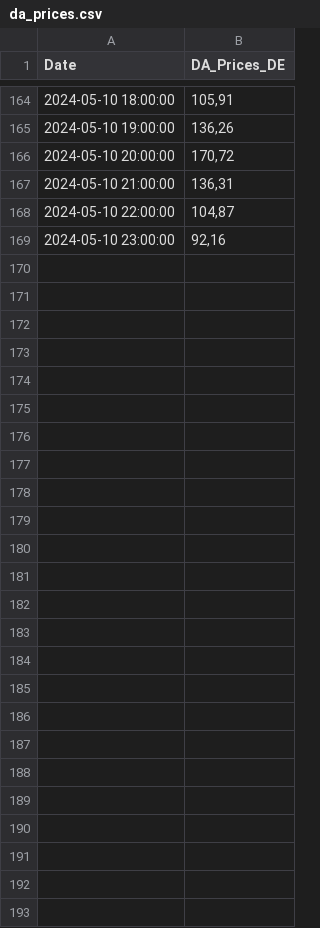
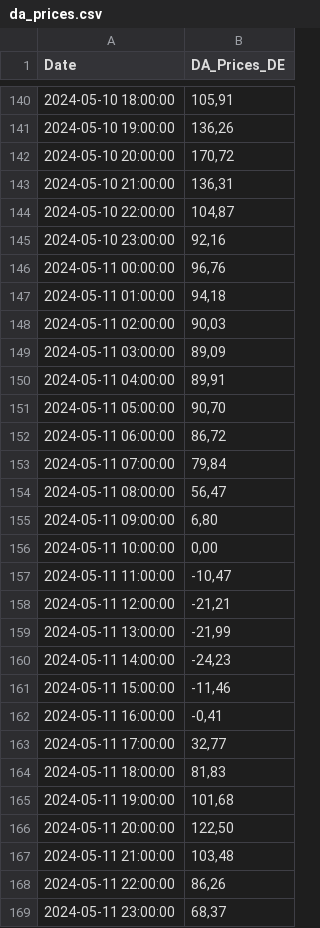
Before and after one commit to Economics-SP-V/BDEW-Showroom, a CSV file: da_prices.csv, drawn as a sheet; only a part is shown, gaps mark what is left out; the diff covers the shown part only.

```diff
--- a/da_prices.csv
+++ b/da_prices.csv
@@ -169 +145,25 @@ Date,DA_Prices_DE
 2024-05-10 23:00:00,"92,16"
+2024-05-11 00:00:00,"96,76"
+2024-05-11 01:00:00,"94,18"
+2024-05-11 02:00:00,"90,03"
+2024-05-11 03:00:00,"89,09"
+2024-05-11 04:00:00,"89,91"
+2024-05-11 05:00:00,"90,70"
+2024-05-11 06:00:00,"86,72"
+2024-05-11 07:00:00,"79,84"
+2024-05-11 08:00:00,"56,47"
+2024-05-11 09:00:00,"6,80"
+2024-05-11 10:00:00,"0,00"
+2024-05-11 11:00:00,"-10,47"
+2024-05-11 12:00:00,"-21,21"
+2024-05-11 13:00:00,"-21,99"
+2024-05-11 14:00:00,"-24,23"
+2024-05-11 15:00:00,"-11,46"
+2024-05-11 16:00:00,"-0,41"
+2024-05-11 17:00:00,"32,77"
+2024-05-11 18:00:00,"81,83"
+2024-05-11 19:00:00,"101,68"
+2024-05-11 20:00:00,"122,50"
+2024-05-11 21:00:00,"103,48"
+2024-05-11 22:00:00,"86,26"
+2024-05-11 23:00:00,"68,37"
```
Also changed, not shown: 24 removed rows elsewhere in this file, lng_prices.csv.
